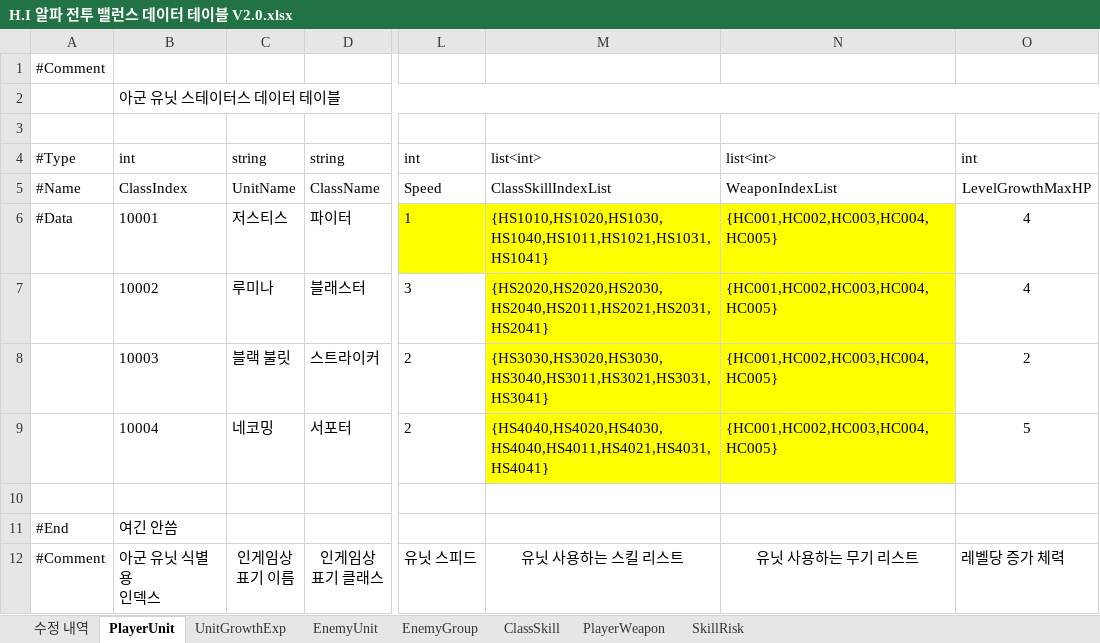
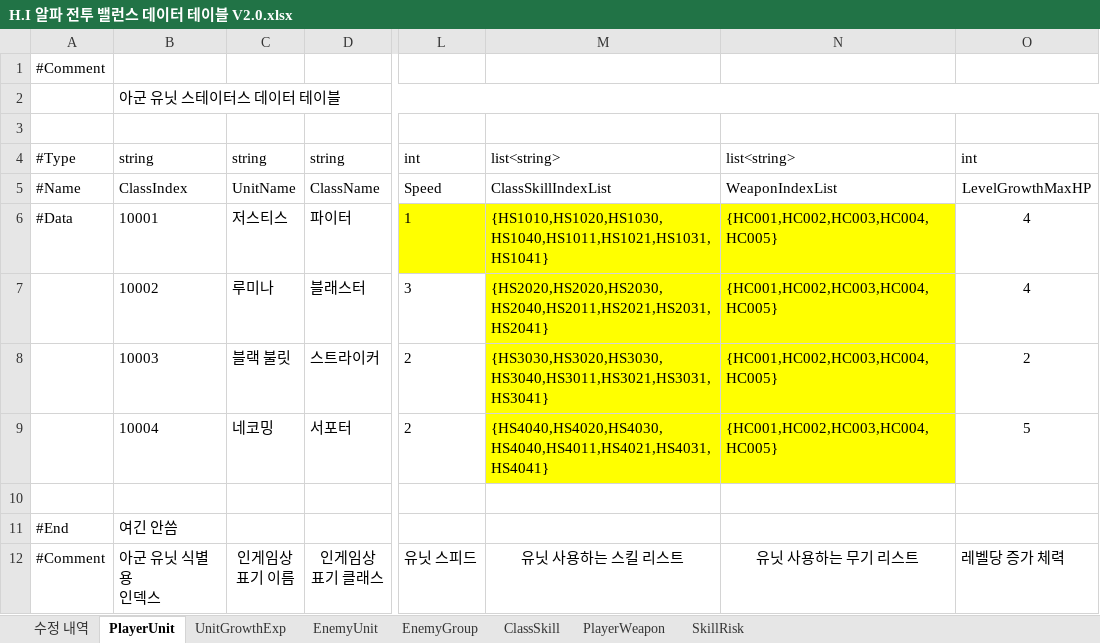
Before and after one commit to TeamNorthernSky/HeroInfluence, an Excel workbook: Assets/_ProtoType_Merge/ASB/Data/Excel/H.I 알파 전투 밸런스 데이터 테이블 V2.0.xlsx, sheet PlayerUnit, drawn as a sheet; only a part is shown, gaps mark what is left out; values as stored, in another font and other column widths than the file's, no borders; the diff names each change by its address in the sheet, - before the commit and + after, or states it on an @@ line.

```diff
--- a/Assets/_ProtoType_Merge/ASB/Data/Excel/H.I 알파 전투 밸런스 데이터 테이블 V2.0.xlsx (sheet PlayerUnit)
+++ b/Assets/_ProtoType_Merge/ASB/Data/Excel/H.I 알파 전투 밸런스 데이터 테이블 V2.0.xlsx (sheet PlayerUnit)
-B4: int
+B4: string
-M4: list<int>
+M4: list<string>
-N4: list<int>
+N4: list<string>
```
Also changed, not shown: sheet UnitGrowthExp, sheet PlayerWeapon, sheet EnemyUnit, sheet ClassSkill, 19 other files.
